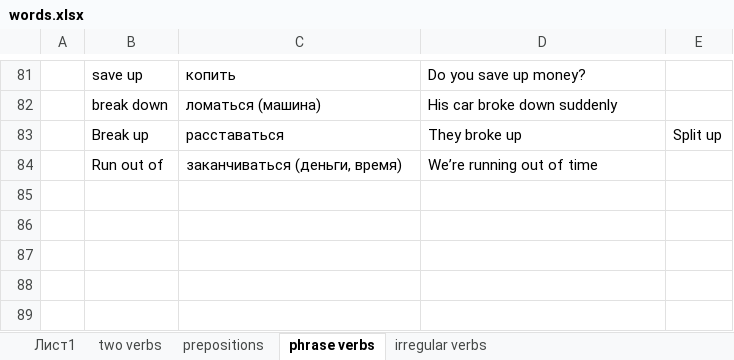
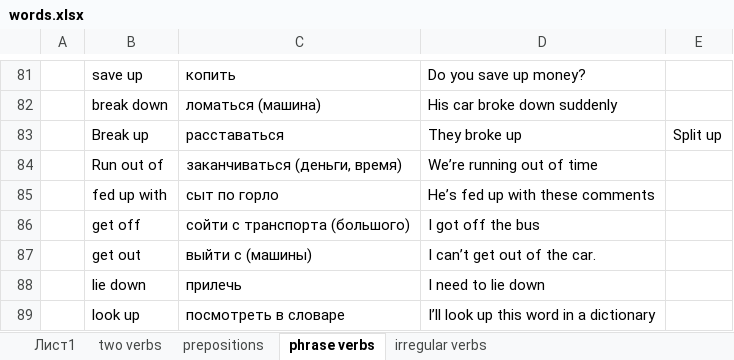
Before and after one commit to Eldar33/OrangePlaylistPracticeEnglish, an Excel workbook: words.xlsx, sheet phrase verbs, drawn as a sheet; only a part is shown, gaps mark what is left out; values as stored, in another font and other column widths than the file's, no borders; the diff names each change by its address in the sheet, - before the commit and + after, or states it on an @@ line.

Commit message:
edit words.xlxs

```diff
--- a/words.xlsx (sheet phrase verbs)
+++ b/words.xlsx (sheet phrase verbs)
+row 85:  | fed up with | сыт по горло | He’s fed up with these comments
+row 86:  | get off | сойти с транспорта (большого) | I got off the bus
+row 87:  | get out | выйти с (машины) | I can’t get out of the car.
+row 88:  | lie down | прилечь | I need to lie down
+row 89:  | look up | посмотреть в словаре | I’ll look up this word in a dictionary
```
